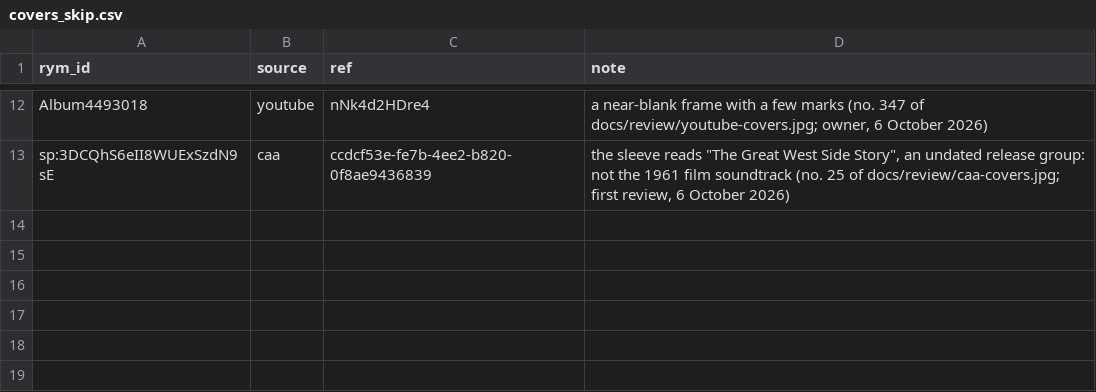
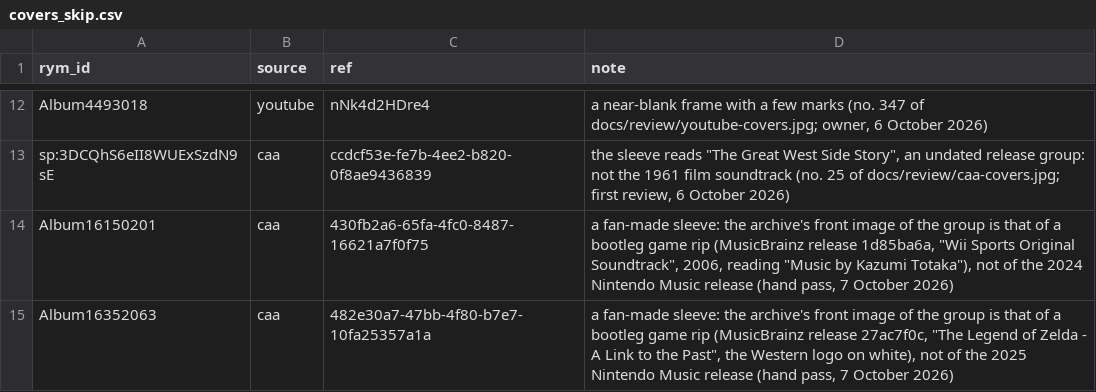
Before and after one commit to sameraslan/recmyrecord, a CSV file: data-pipeline/catalog/covers_skip.csv, drawn as a sheet; only a part is shown, gaps mark what is left out.

```diff
--- a/data-pipeline/catalog/covers_skip.csv
+++ b/data-pipeline/catalog/covers_skip.csv
@@ -13 +13,3 @@ Album4493018,youtube,nNk4d2HDre4,"a near-blank frame with a few marks (no. 347 o
 sp:3DCQhS6eII8WUExSzdN9sE,caa,ccdcf53e-fe7b-4ee2-b820-0f8ae9436839,"the sleeve reads ""The Great West Side Story"", an undated release group: not the 1961 film soundtrack (no. 25 of docs/review/caa-covers.jpg; first review, 6 October 2026)"
+Album16150201,caa,430fb2a6-65fa-4fc0-8487-16621a7f0f75,"a fan-made sleeve: the archive's front image of the group is that of a bootleg game rip (MusicBrainz release 1d85ba6a, ""Wii Sports Original Soundtrack"", 2006, reading ""Music by Kazumi Totaka""), not of the 2024 Nintendo Music release (hand pass, 7 October 2026)"
+Album16352063,caa,482e30a7-47bb-4f80-b7e7-10fa25357a1a,"a fan-made sleeve: the archive's front image of the group is that of a bootleg game rip (MusicBrainz release 27ac7f0c, ""The Legend of Zelda - A Link to the Past"", the Western logo on white), not of the 2025 Nintendo Music release (hand pass, 7 October 2026)"
```
Also changed, not shown: data-pipeline/catalog/covers_caa.csv, docs/review/still-no-cover-asks.csv, 21 other files.
